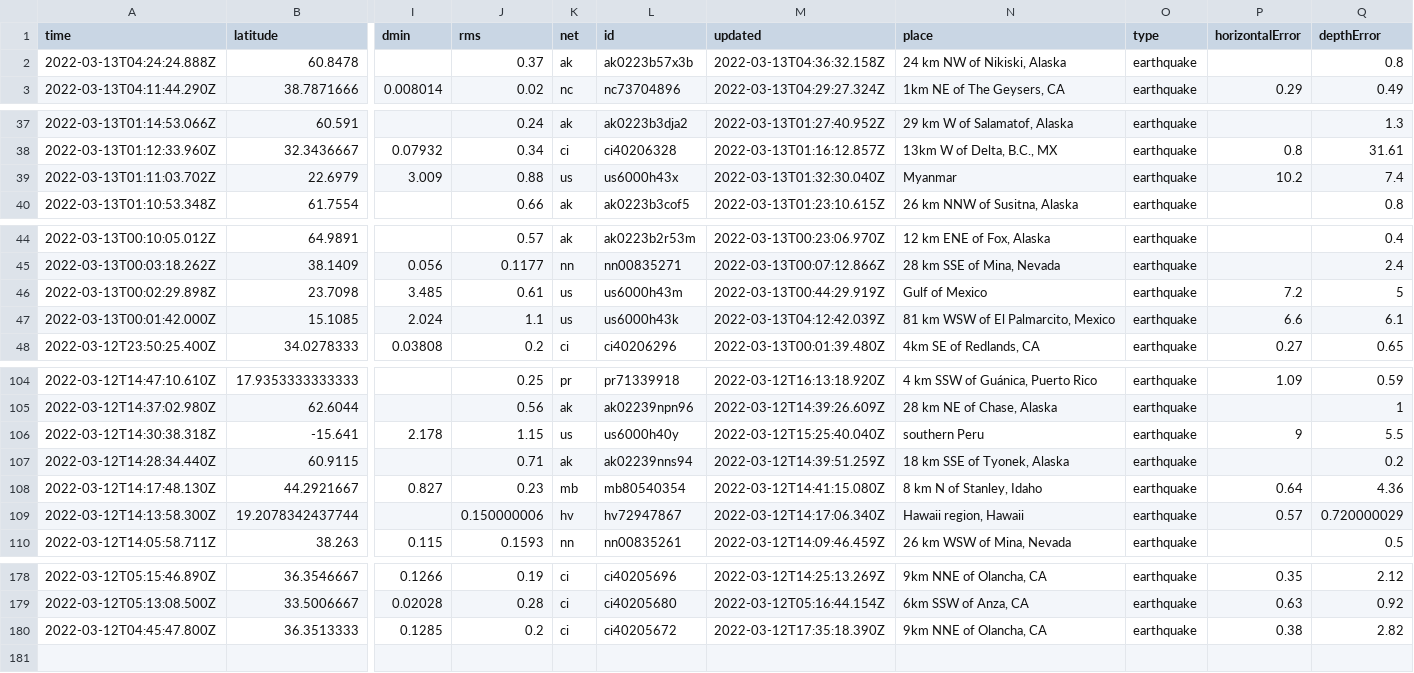
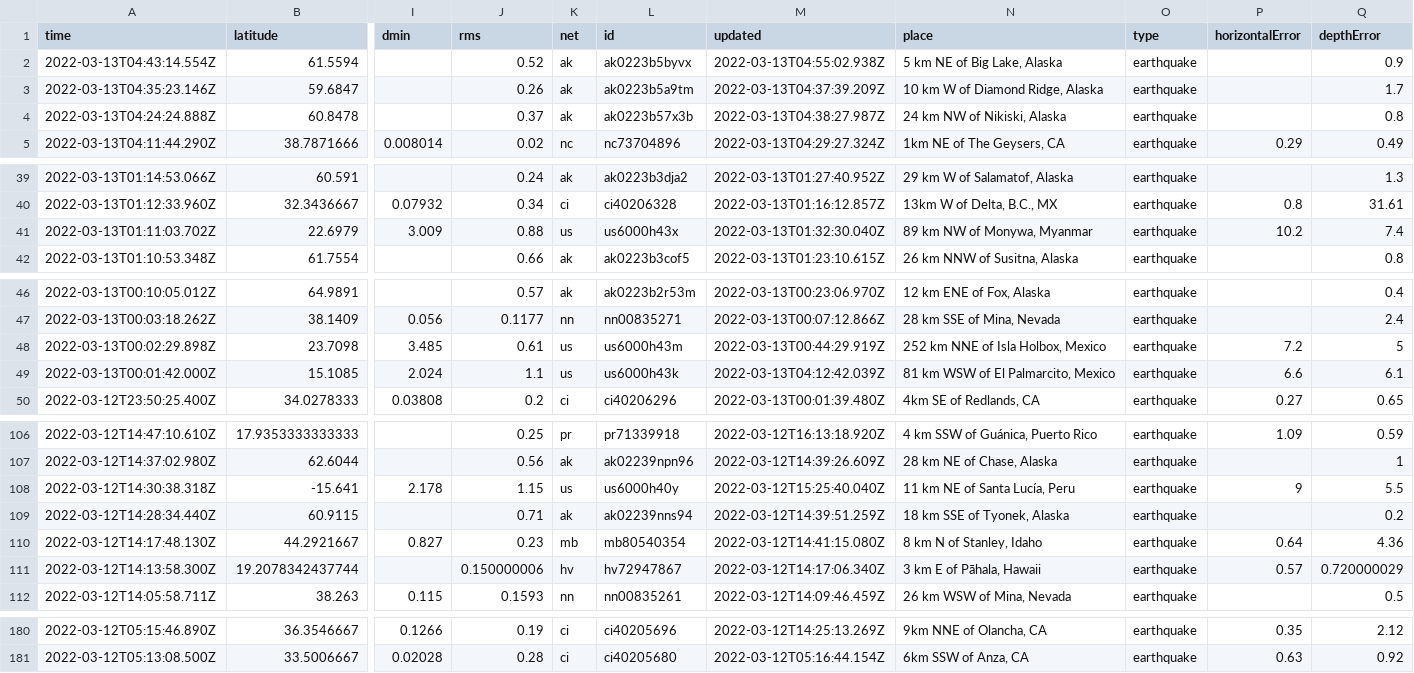
Before and after one commit to DevonMilley/dbk-calendar-actions, a CSV file: usgs_current.csv, drawn as a sheet; only a part is shown, gaps mark what is left out; removed rows and columns are numbered as before the commit, all else as after; rows hold the shown columns only; the diff covers the shown part only; the diff names each change by its address in the sheet, - before the commit and + after, or states it on an @@ line.

```diff
--- a/usgs_current.csv
+++ b/usgs_current.csv
+row 2: 2022-03-13T04:43:14.554Z | 61.5594 |  | 0.52 | ak | ak0223b5byvx | 2022-03-13T04:55:02.938Z | 5 km NE of Big Lake, Alaska | earthquake |  | 0.9
+row 3: 2022-03-13T04:35:23.146Z | 59.6847 |  | 0.26 | ak | ak0223b5a9tm | 2022-03-13T04:37:39.209Z | 10 km W of Diamond Ridge, Alaska | earthquake |  | 1.7
-M4 (updated): 2022-03-13T04:36:32.158Z
+M4 (updated): 2022-03-13T04:38:27.987Z
-N41 (place): Myanmar
+N41 (place): 89 km NW of Monywa, Myanmar
-N48 (place): Gulf of Mexico
+N48 (place): 252 km NNE of Isla Holbox, Mexico
-N108 (place): southern Peru
+N108 (place): 11 km NE of Santa Lucía, Peru
-N111 (place): Hawaii region, Hawaii
+N111 (place): 3 km E of Pāhala, Hawaii
-row 180: 2022-03-12T04:45:47.800Z | 36.3513333 | 0.1285 | 0.2 | ci | ci40205672 | 2022-03-12T17:35:18.390Z | 9km NNE of Olancha, CA | earthquake | 0.38 | 2.82
```
Also changed, not shown: 4 edited cells elsewhere in this file.
